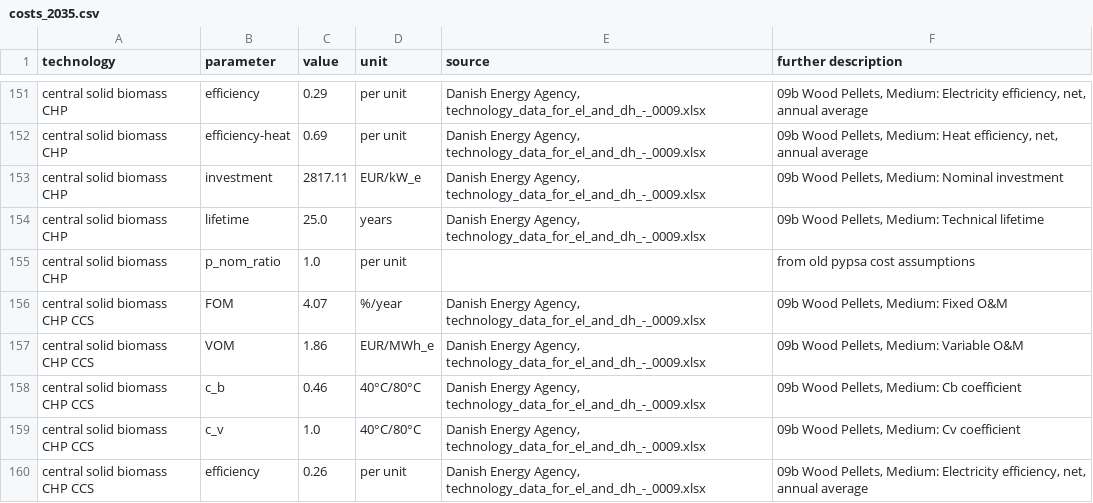
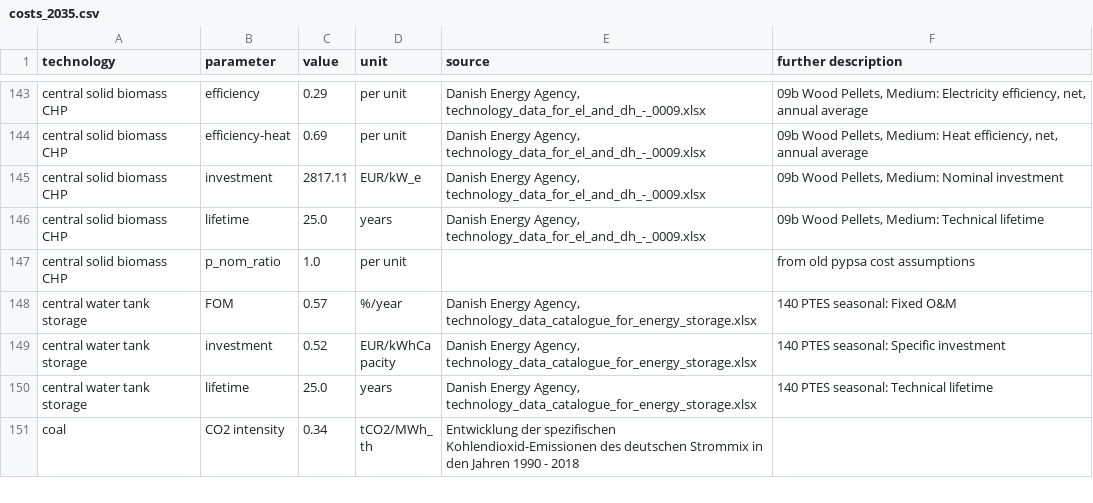
Before and after one commit to PyPSA/technology-data, a CSV file: outputs/costs_2035.csv, drawn as a sheet; only a part is shown, gaps mark what is left out; the shorter side is filled out with more unchanged rows; the diff covers the shown part only; the diff names each change by its address in the sheet, - before the commit and + after, or states it on an @@ line.

```diff
--- a/outputs/costs_2035.csv
+++ b/outputs/costs_2035.csv
-row 156: central solid biomass CHP CCS | FOM | 4.07 | %/year | Danish Energy Agency, technology_data_for_el_and_dh_-_0009.xlsx | 09b Wood Pellets, Medium: Fixed O&M
-row 157: central solid biomass CHP CCS | VOM | 1.86 | EUR/MWh_e | Danish Energy Agency, technology_data_for_el_and_dh_-_0009.xlsx | 09b Wood Pellets, Medium: Variable O&M
-row 158: central solid biomass CHP CCS | c_b | 0.46 | 40°C/80°C | Danish Energy Agency, technology_data_for_el_and_dh_-_0009.xlsx | 09b Wood Pellets, Medium: Cb coefficient
-row 159: central solid biomass CHP CCS | c_v | 1.0 | 40°C/80°C | Danish Energy Agency, technology_data_for_el_and_dh_-_0009.xlsx | 09b Wood Pellets, Medium: Cv coefficient
-row 160: central solid biomass CHP CCS | efficiency | 0.26 | per unit | Danish Energy Agency, technology_data_for_el_and_dh_-_0009.xlsx | 09b Wood Pellets, Medium: Electricity efficiency, net, annual average
```
Also changed, not shown: 12 removed rows and 10 edited cells elsewhere in this file, outputs/costs_2020.csv, outputs/costs_2025.csv, 6 other files.
